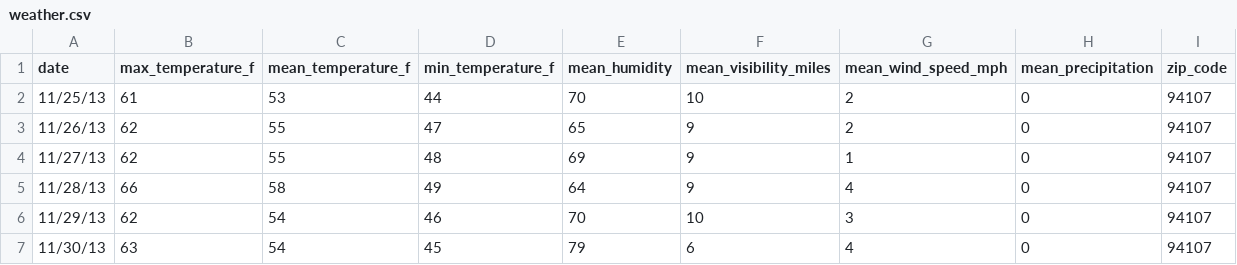
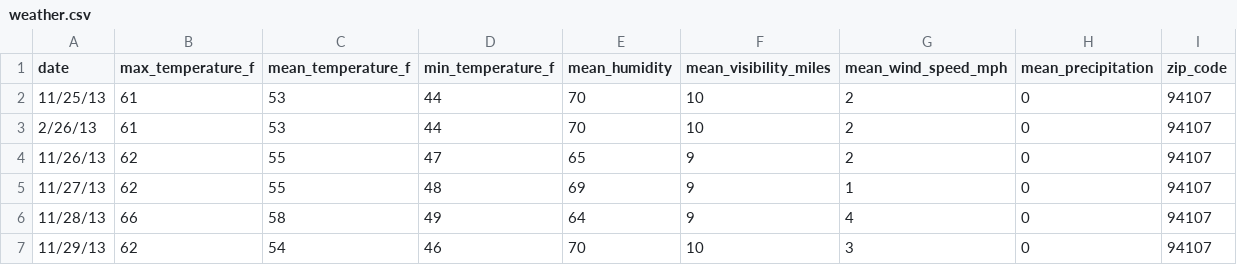
Before and after one commit to mgmilton/bike_share, a CSV file: db/fixture-data/weather.csv, drawn as a sheet; only a part is shown; the shorter side is filled out with more unchanged rows.

```diff
--- a/db/fixture-data/weather.csv
+++ b/db/fixture-data/weather.csv
@@ -2,2 +2,3 @@ date,max_temperature_f,mean_temperature_f,min_temperature_f,mean_humidity,mean_v
 11/25/13,61,53,44,70,10,2,0,94107
+2/26/13,61,53,44,70,10,2,0,94107
 11/26/13,62,55,47,65,9,2,0,94107
```
Also changed, not shown: db/fixture-data/trip.csv, 15 other files.
